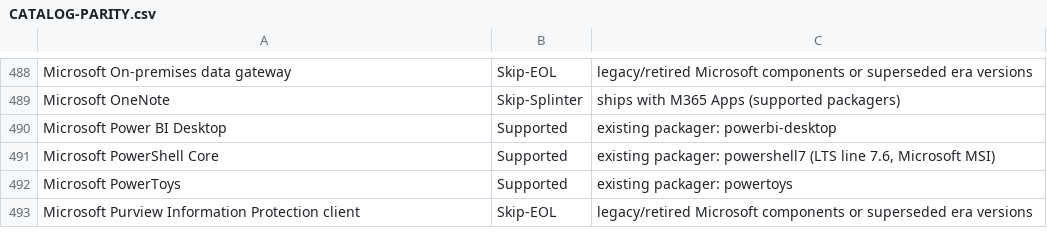
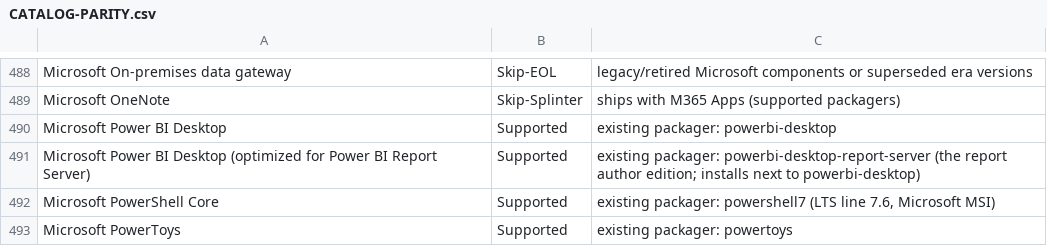
Before and after one commit to jasonulbright/app-packager, a CSV file: CATALOG-PARITY.csv, drawn as a sheet; only a part is shown, gaps mark what is left out; the shorter side is filled out with more unchanged rows; the diff names each change by its address in the sheet, - before the commit and + after, or states it on an @@ line.

Commit message:
Add the Power BI Desktop (optimized for Power BI Report Server) packager (Q-95) (#98)

```diff
--- a/CATALOG-PARITY.csv
+++ b/CATALOG-PARITY.csv
+row 491: Microsoft Power BI Desktop (optimized for Power BI Report Server) | Supported | existing packager: powerbi-desktop-report-server (the report author edition; installs next to powerbi-desktop)
```
Also changed, not shown: 12 other files.
